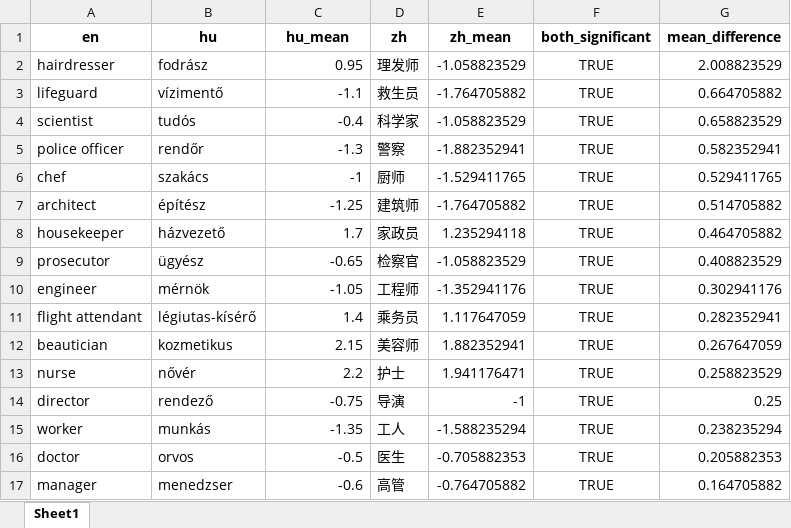
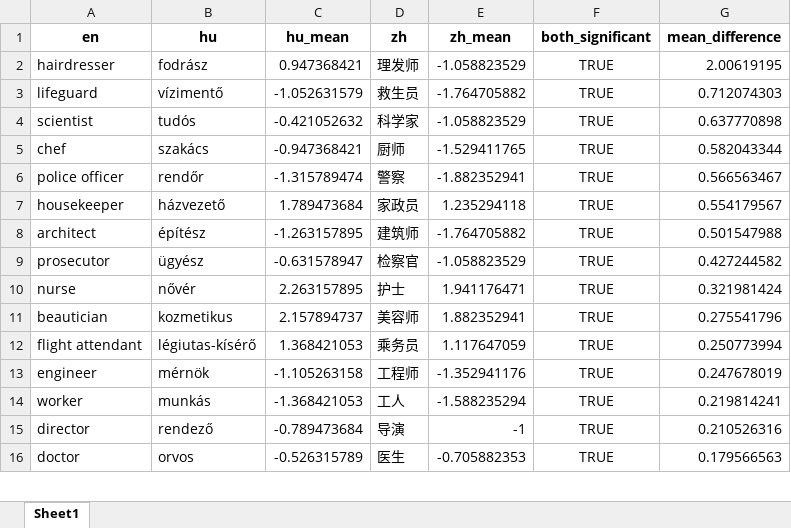
Before and after one commit to partigabor/occupational-gender-bias, an Excel workbook: occupations_unified.xlsx, sheet Sheet1, drawn as a sheet; only a part is shown; values as stored, in another font and other column widths than the file's, no borders; removed rows and columns are numbered as before the commit, all else as after; the diff covers the shown part only; the diff names each change by its address in the sheet, - before the commit and + after, or states it on an @@ line.

```diff
--- a/occupations_unified.xlsx (sheet Sheet1)
+++ b/occupations_unified.xlsx (sheet Sheet1)
-C2 (hu_mean): 0.95
+C2 (hu_mean): 0.947368421
-G2 (mean_difference): 2.008823529
+G2 (mean_difference): 2.00619195
-C3 (hu_mean): -1.1
+C3 (hu_mean): -1.052631579
-G3 (mean_difference): 0.664705882
+G3 (mean_difference): 0.712074303
-C4 (hu_mean): -0.4
+C4 (hu_mean): -0.421052632
-G4 (mean_difference): 0.658823529
+G4 (mean_difference): 0.637770898
-row 5: police officer | rendőr | -1.3 | 警察 | -1.882352941 | TRUE | 0.582352941
-C5 (hu_mean): -1
+C5 (hu_mean): -0.947368421
-G5 (mean_difference): 0.529411765
+G5 (mean_difference): 0.582043344
-row 7: architect | építész | -1.25 | 建筑师 | -1.764705882 | TRUE | 0.514705882
+row 6: police officer | rendőr | -1.315789474 | 警察 | -1.882352941 | TRUE | 0.566563467
-C7 (hu_mean): 1.7
+C7 (hu_mean): 1.789473684
-G7 (mean_difference): 0.464705882
+G7 (mean_difference): 0.554179567
+row 8: architect | építész | -1.263157895 | 建筑师 | -1.764705882 | TRUE | 0.501547988
-C9 (hu_mean): -0.65
+C9 (hu_mean): -0.631578947
-G9 (mean_difference): 0.408823529
+G9 (mean_difference): 0.427244582
-row 10: engineer | mérnök | -1.05 | 工程师 | -1.352941176 | TRUE | 0.302941176
-row 11: flight attendant | légiutas-kísérő | 1.4 | 乘务员 | 1.117647059 | TRUE | 0.282352941
-row 12: beautician | kozmetikus | 2.15 | 美容师 | 1.882352941 | TRUE | 0.267647059
-C10 (hu_mean): 2.2
+C10 (hu_mean): 2.263157895
-G10 (mean_difference): 0.258823529
+G10 (mean_difference): 0.321981424
-row 14: director | rendező | -0.75 | 导演 | -1 | TRUE | 0.25
+row 11: beautician | kozmetikus | 2.157894737 | 美容师 | 1.882352941 | TRUE | 0.275541796
+row 12: flight attendant | légiutas-kísérő | 1.368421053 | 乘务员 | 1.117647059 | TRUE | 0.250773994
+row 13: engineer | mérnök | -1.105263158 | 工程师 | -1.352941176 | TRUE | 0.247678019
-C14 (hu_mean): -1.35
+C14 (hu_mean): -1.368421053
-G14 (mean_difference): 0.238235294
+G14 (mean_difference): 0.219814241
+row 15: director | rendező | -0.789473684 | 导演 | -1 | TRUE | 0.210526316
-C16 (hu_mean): -0.5
+C16 (hu_mean): -0.526315789
-G16 (mean_difference): 0.205882353
+G16 (mean_difference): 0.179566563
-row 17: manager | menedzser | -0.6 | 高管 | -0.764705882 | TRUE | 0.164705882
```
Also changed, not shown: 6 added rows, 5 removed rows and 35 edited cells elsewhere in this sheet, occupations_gender_ttest_hu.xlsx, occupations_hu.xlsx, 29 other files.
